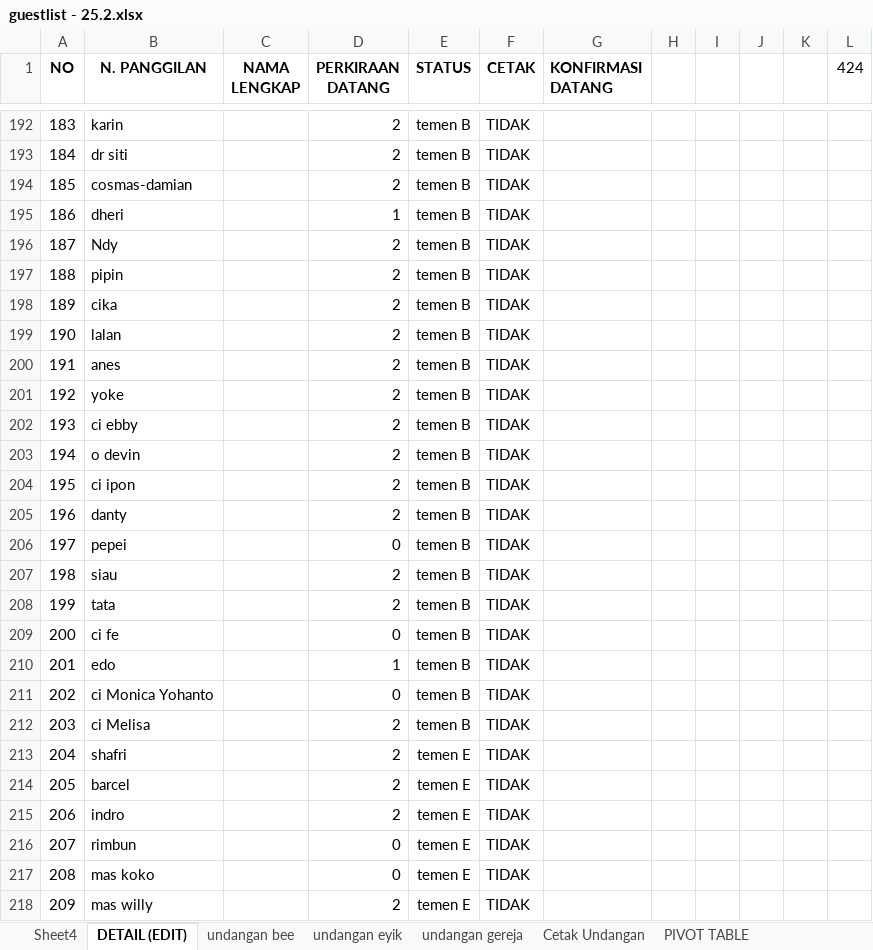
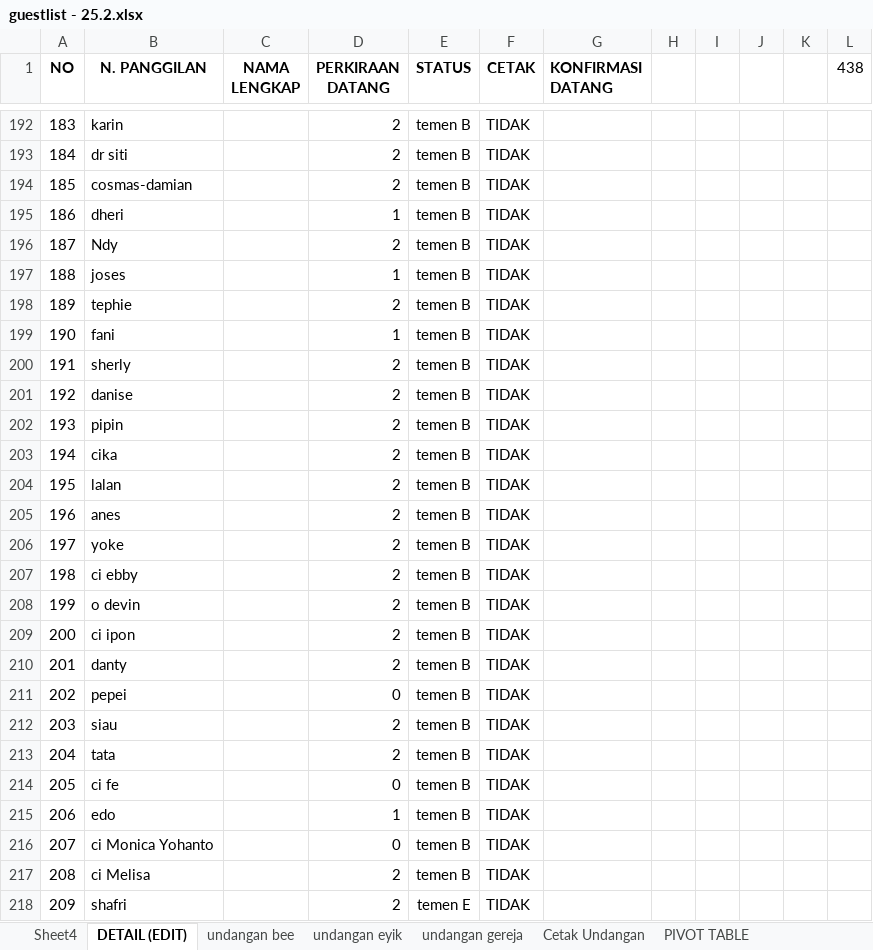
Before and after one commit to ricmawan/projects, an Excel workbook: incrediblejournEYBEEwithyou/guestlist - 25.2.xlsx, sheet DETAIL (EDIT), drawn as a sheet; only a part is shown, gaps mark what is left out; values as stored, in another font and other column widths than the file's, no borders; the diff covers the shown part only; the diff names each change by its address in the sheet, - before the commit and + after, or states it on an @@ line.

```diff
--- a/incrediblejournEYBEEwithyou/guestlist - 25.2.xlsx (sheet DETAIL (EDIT))
+++ b/incrediblejournEYBEEwithyou/guestlist - 25.2.xlsx (sheet DETAIL (EDIT))
-L1: 424
+L1: 438
-B197 (N. PANGGILAN): pipin
+B197 (N. PANGGILAN): joses
-D197 (PERKIRAAN DATANG): 2
+D197 (PERKIRAAN DATANG): 1
-B198 (N. PANGGILAN): cika
+B198 (N. PANGGILAN): tephie
-B199 (N. PANGGILAN): lalan
+B199 (N. PANGGILAN): fani
-D199 (PERKIRAAN DATANG): 2
+D199 (PERKIRAAN DATANG): 1
-B200 (N. PANGGILAN): anes
+B200 (N. PANGGILAN): sherly
-B201 (N. PANGGILAN): yoke
+B201 (N. PANGGILAN): danise
-B202 (N. PANGGILAN): ci ebby
+B202 (N. PANGGILAN): pipin
-B203 (N. PANGGILAN): o devin
+B203 (N. PANGGILAN): cika
-B204 (N. PANGGILAN): ci ipon
+B204 (N. PANGGILAN): lalan
-B205 (N. PANGGILAN): danty
+B205 (N. PANGGILAN): anes
-B206 (N. PANGGILAN): pepei
+B206 (N. PANGGILAN): yoke
-D206 (PERKIRAAN DATANG): 0
+D206 (PERKIRAAN DATANG): 2
-B207 (N. PANGGILAN): siau
+B207 (N. PANGGILAN): ci ebby
-B208 (N. PANGGILAN): tata
+B208 (N. PANGGILAN): o devin
-B209 (N. PANGGILAN): ci fe
+B209 (N. PANGGILAN): ci ipon
-D209 (PERKIRAAN DATANG): 0
+D209 (PERKIRAAN DATANG): 2
-B210 (N. PANGGILAN): edo
+B210 (N. PANGGILAN): danty
-D210 (PERKIRAAN DATANG): 1
+D210 (PERKIRAAN DATANG): 2
-B211 (N. PANGGILAN): ci Monica Yohanto
+B211 (N. PANGGILAN): pepei
-B212 (N. PANGGILAN): ci Melisa
+B212 (N. PANGGILAN): siau
-B213 (N. PANGGILAN): shafri
+B213 (N. PANGGILAN): tata
-E213:E217 (STATUS): temen E
+E213:E217 (STATUS): temen B
-B214 (N. PANGGILAN): barcel
+B214 (N. PANGGILAN): ci fe
-D214 (PERKIRAAN DATANG): 2
+D214 (PERKIRAAN DATANG): 0
-B215 (N. PANGGILAN): indro
+B215 (N. PANGGILAN): edo
-D215 (PERKIRAAN DATANG): 2
+D215 (PERKIRAAN DATANG): 1
-B216 (N. PANGGILAN): rimbun
+B216 (N. PANGGILAN): ci Monica Yohanto
-B217 (N. PANGGILAN): mas koko
+B217 (N. PANGGILAN): ci Melisa
-D217 (PERKIRAAN DATANG): 0
+D217 (PERKIRAAN DATANG): 2
-B218 (N. PANGGILAN): mas willy
+B218 (N. PANGGILAN): shafri
```
Also changed, not shown: 300 edited cells and cell formats elsewhere in this sheet, sheet undangan gereja.
